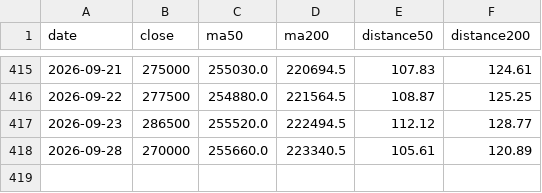
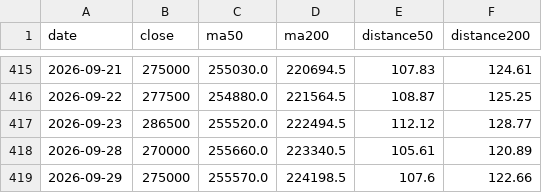
Before and after one commit to Melstoria/kospi-dashboard, a CSV file: data/sec_history.csv, drawn as a sheet; only a part is shown, gaps mark what is left out; the diff names each change by its address in the sheet, - before the commit and + after, or states it on an @@ line.

```diff
--- a/data/sec_history.csv
+++ b/data/sec_history.csv
+row 419: 2026-09-29 | 275000 | 255570.0 | 224198.5 | 107.6 | 122.66
```
Also changed, not shown: data/hynix_history.csv, data/hynix_raw.csv, 4 other files.
